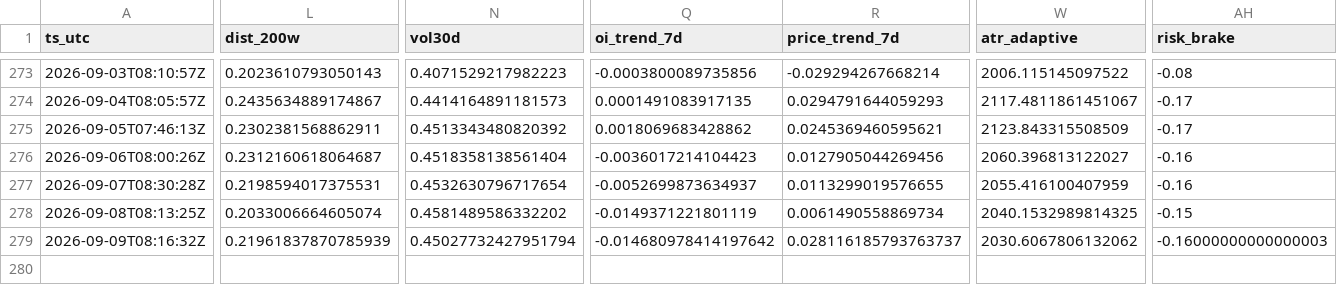
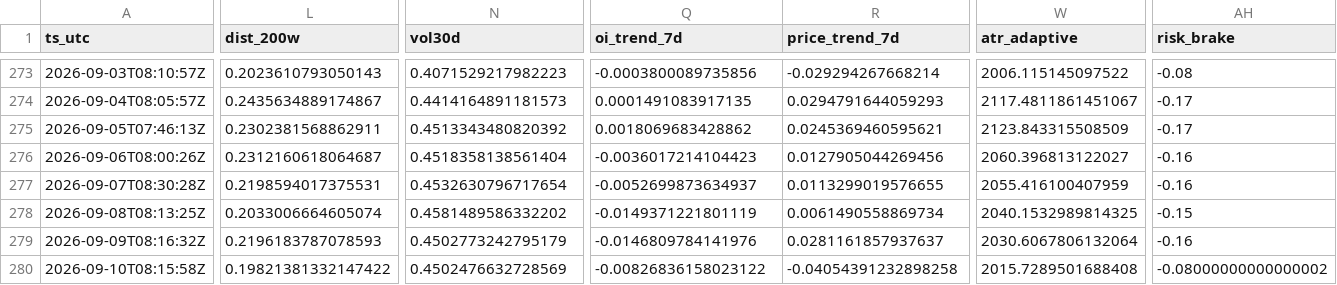
Before and after one commit to sunsiyuan/btc-dca-bot, a CSV file: logs/dca_runs.csv, drawn as a sheet; only a part is shown, gaps mark what is left out; rows hold the shown columns only; the diff names each change by its address in the sheet, - before the commit and + after, or states it on an @@ line.

Commit message:
chore: update daily DCA log

```diff
--- a/logs/dca_runs.csv
+++ b/logs/dca_runs.csv
-L279 (dist_200w): 0.21961837870785939
+L279 (dist_200w): 0.2196183787078593
-N279 (vol30d): 0.45027732427951794
+N279 (vol30d): 0.4502773242795179
-Q279 (oi_trend_7d): -0.014680978414197642
+Q279 (oi_trend_7d): -0.0146809784141976
-R279 (price_trend_7d): 0.028116185793763737
+R279 (price_trend_7d): 0.0281161857937637
-W279 (atr_adaptive): 2030.6067806132062
+W279 (atr_adaptive): 2030.6067806132064
-AH279 (risk_brake): -0.16000000000000003
+AH279 (risk_brake): -0.16
+row 280: 2026-09-10T08:15:58Z | 0.19821381332147422 | 0.4502476632728569 | -0.00826836158023122 | -0.04054391232898258 | 2015.7289501688408 | -0.08000000000000002
```
